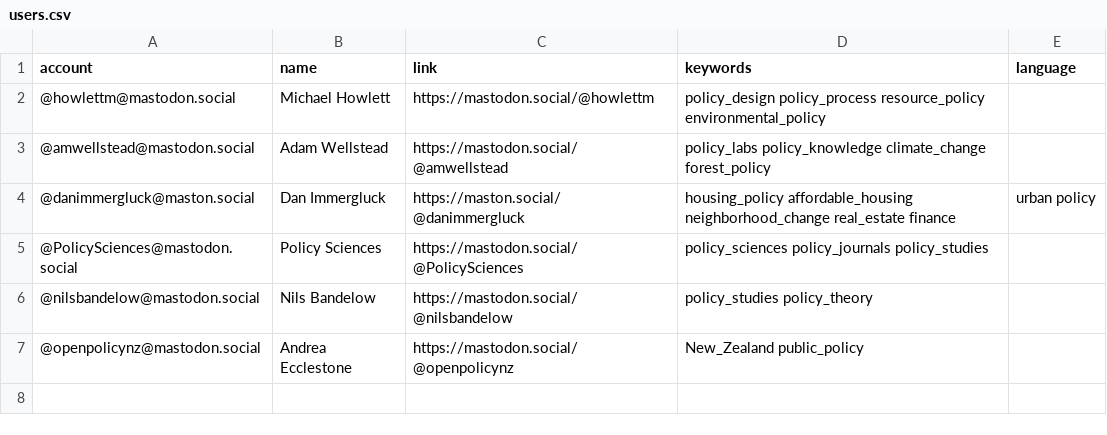
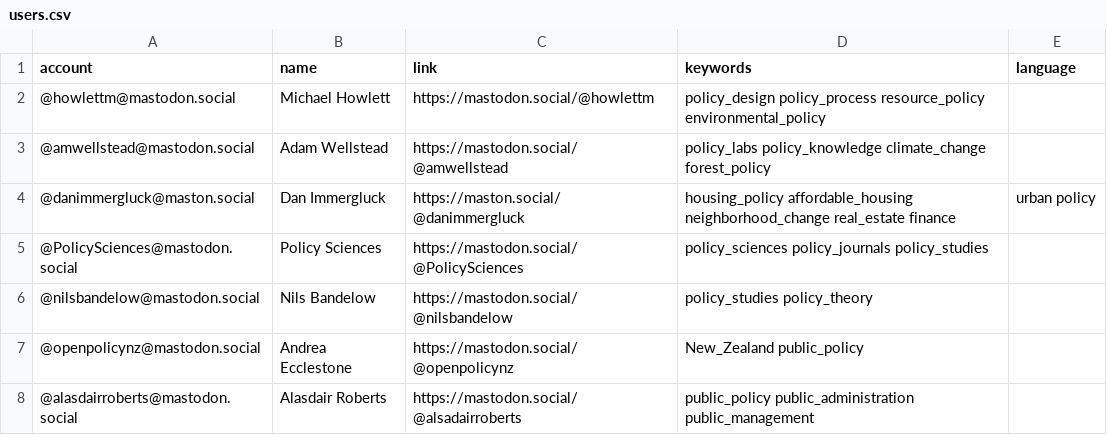
Before and after one commit to howlettm/Mastodon-Policy, a CSV file: resources/users.csv, drawn as a sheet; the diff names each change by its address in the sheet, - before the commit and + after, or states it on an @@ line.

Commit message:
Update users.csv

```diff
--- a/resources/users.csv
+++ b/resources/users.csv
+row 8: @alasdairroberts@mastodon.social | Alasdair Roberts | https://mastodon.social/@alsadairroberts | public_policy public_administration public_management
```
